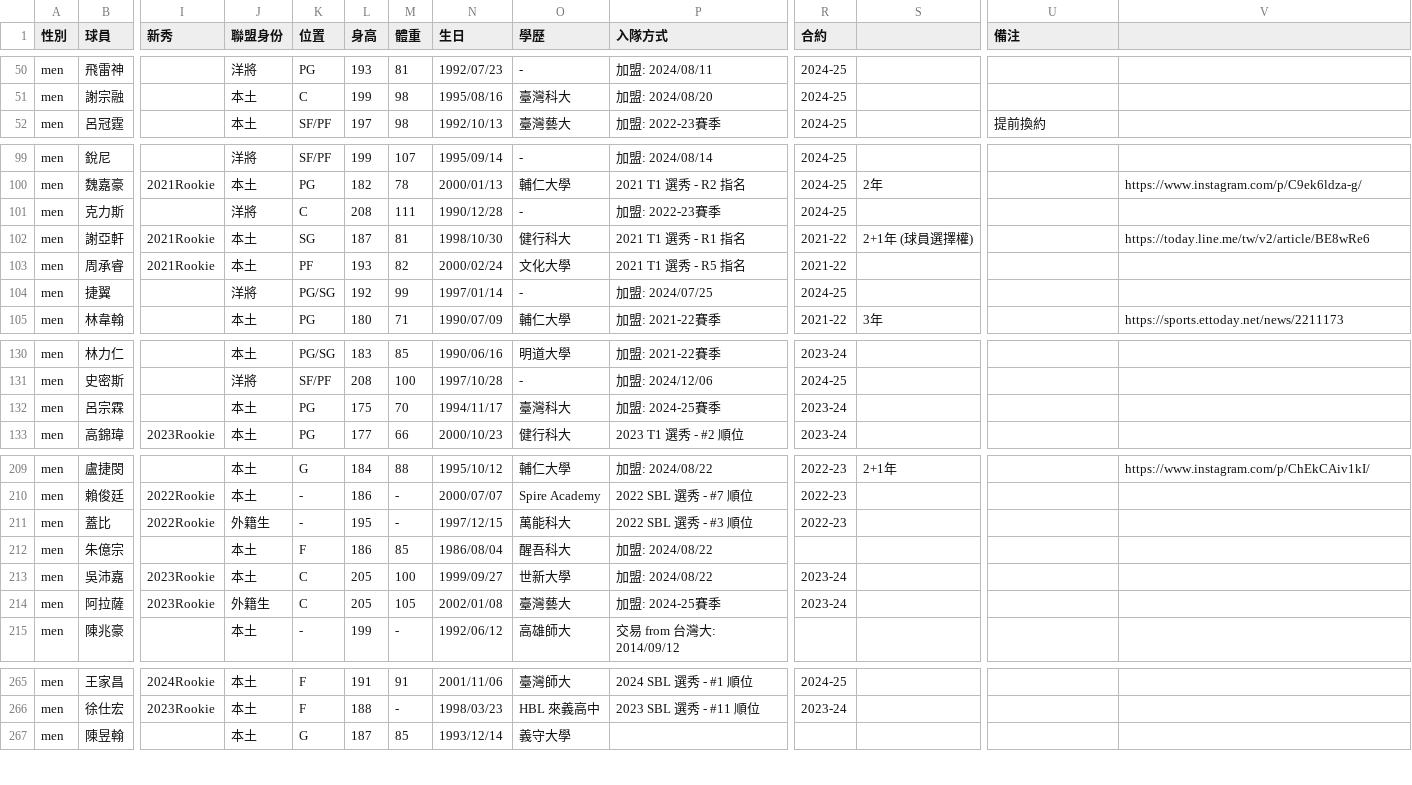
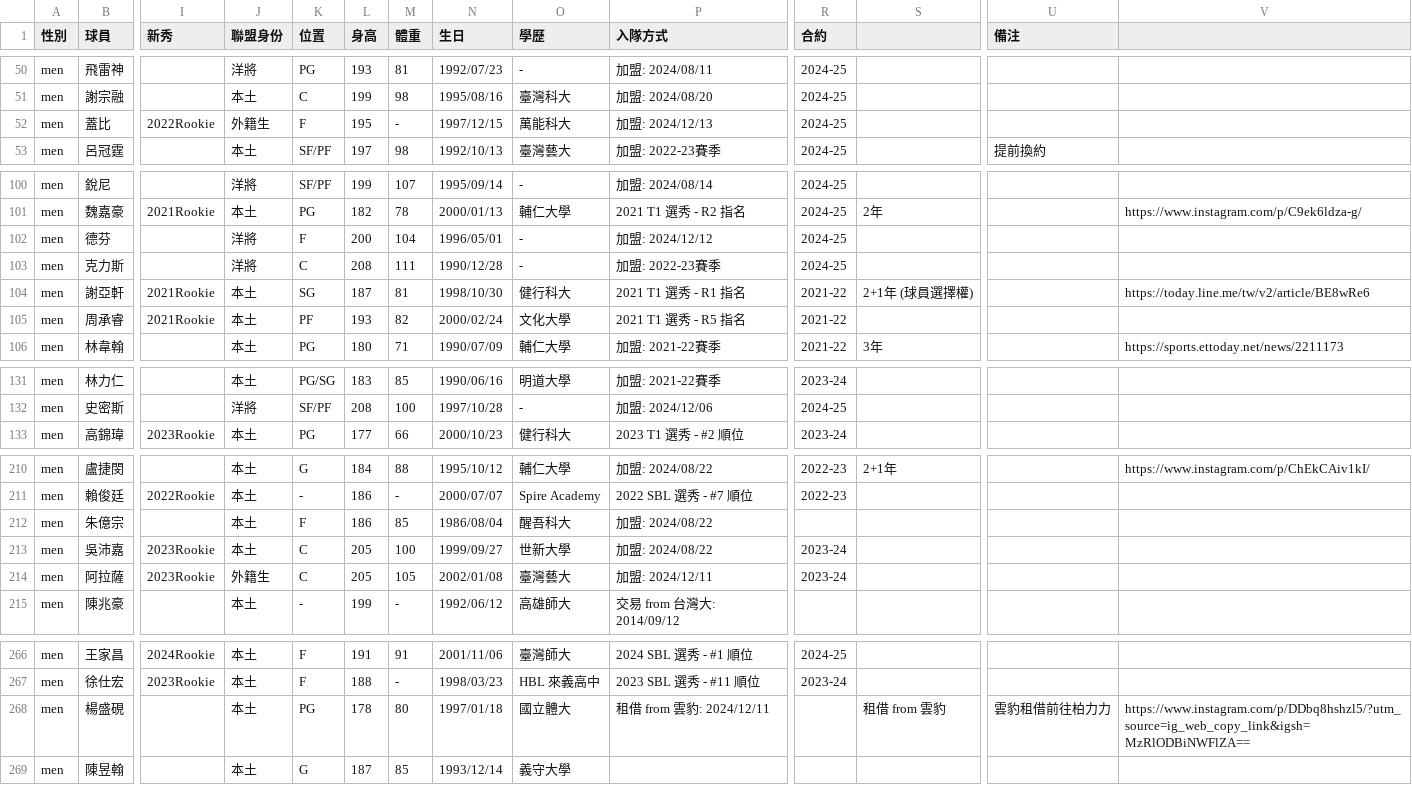
Before and after one commit to SamBasketballTW/sambball, a CSV file: data/players.csv, drawn as a sheet; only a part is shown, gaps mark what is left out; removed rows and columns are numbered as before the commit, all else as after; rows hold the shown columns only; the diff covers the shown part only; the diff names each change by its address in the sheet, - before the commit and + after, or states it on an @@ line.

```diff
--- a/data/players.csv
+++ b/data/players.csv
+row 52: men | 蓋比 | 2022Rookie | 外籍生 | F | 195 | - | 1997/12/15 | 萬能科大 | 加盟: 2024/12/13 | 2024-25
+row 102: men | 德芬 |  | 洋將 | F | 200 | 104 | 1996/05/01 | - | 加盟: 2024/12/12 | 2024-25
-row 104: men | 捷翼 |  | 洋將 | PG/SG | 192 | 99 | 1997/01/14 | - | 加盟: 2024/07/25 | 2024-25
-row 132: men | 呂宗霖 |  | 本土 | PG | 175 | 70 | 1994/11/17 | 臺灣科大 | 加盟: 2024-25賽季 | 2023-24
-row 211: men | 蓋比 | 2022Rookie | 外籍生 | - | 195 | - | 1997/12/15 | 萬能科大 | 2022 SBL 選秀 - #3 順位 | 2022-23
-P214 (入隊方式): 加盟: 2024-25賽季
+P214 (入隊方式): 加盟: 2024/12/11
+row 268: men | 楊盛硯 |  | 本土 | PG | 178 | 80 | 1997/01/18 | 國立體大 | 租借 from 雲豹: 2024/12/11 |  | 租借 from 雲豹 | 雲豹租借前往柏力力 | https://www.instagram.com/p/DDbq8hshzl5/?utm_source=ig_web_copy_link&igsh=MzRlODBiNWFlZA==
```
Also changed, not shown: 2 added rows and 1 edited cell elsewhere in this file, data/movements.csv, 1 other file.
